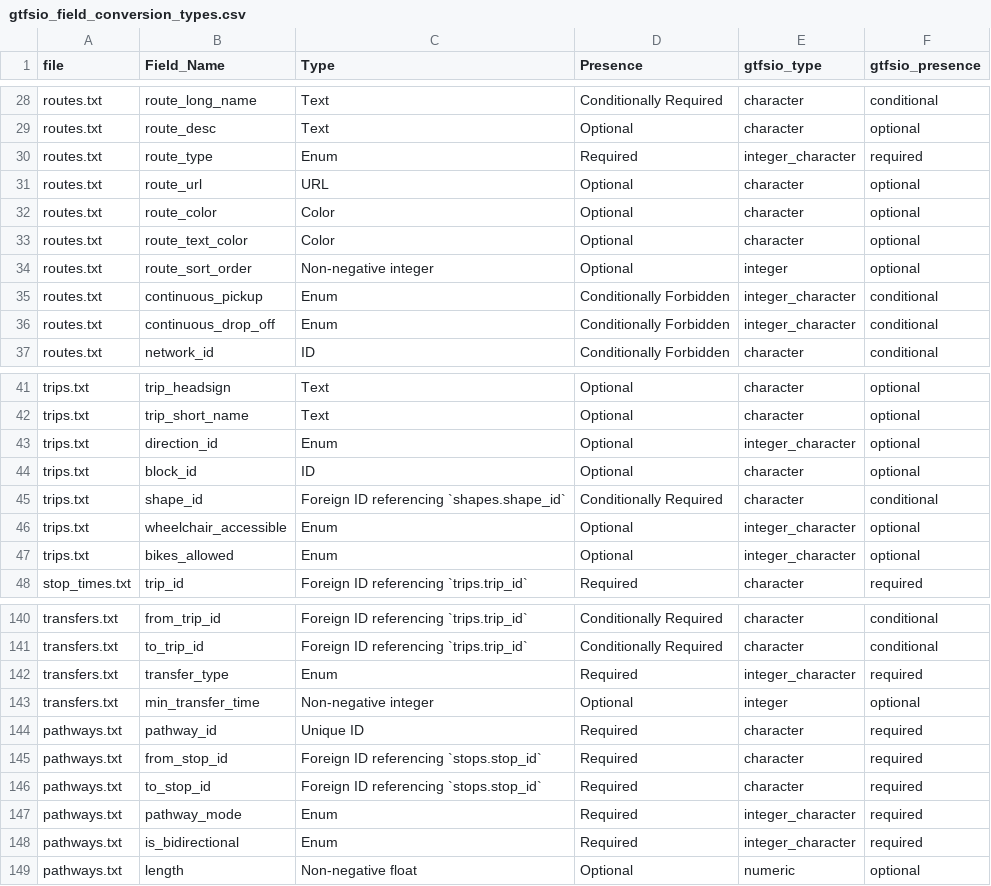
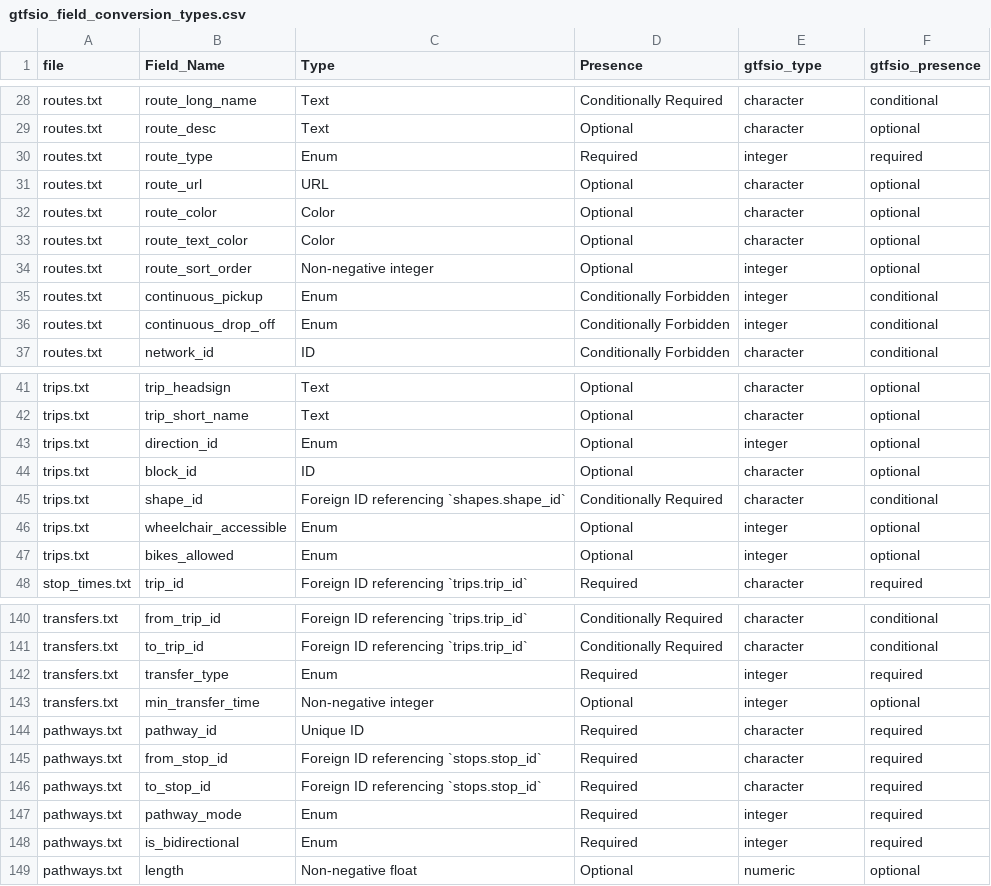
Before and after one commit to r-transit/gtfsio, a CSV file: inst/reference/gtfsio_field_conversion_types.csv, drawn as a sheet; only a part is shown, gaps mark what is left out; the diff covers the shown part only.

```diff
--- a/inst/reference/gtfsio_field_conversion_types.csv
+++ b/inst/reference/gtfsio_field_conversion_types.csv
@@ -29,3 +29,3 @@
 "routes.txt","route_desc","Text","Optional","character","optional"
-"routes.txt","route_type","Enum","Required","integer_character","required"
+"routes.txt","route_type","Enum","Required","integer","required"
 "routes.txt","route_url","URL","Optional","character","optional"
@@ -34,4 +34,4 @@
 "routes.txt","route_sort_order","Non-negative integer","Optional","integer","optional"
-"routes.txt","continuous_pickup","Enum","Conditionally Forbidden","integer_character","conditional"
-"routes.txt","continuous_drop_off","Enum","Conditionally Forbidden","integer_character","conditional"
+"routes.txt","continuous_pickup","Enum","Conditionally Forbidden","integer","conditional"
+"routes.txt","continuous_drop_off","Enum","Conditionally Forbidden","integer","conditional"
 "routes.txt","network_id","ID","Conditionally Forbidden","character","conditional"
@@ -42,7 +42,7 @@
 "trips.txt","trip_short_name","Text","Optional","character","optional"
-"trips.txt","direction_id","Enum","Optional","integer_character","optional"
+"trips.txt","direction_id","Enum","Optional","integer","optional"
 "trips.txt","block_id","ID","Optional","character","optional"
 "trips.txt","shape_id","Foreign ID referencing `shapes.shape_id`","Conditionally Required","character","conditional"
-"trips.txt","wheelchair_accessible","Enum","Optional","integer_character","optional"
-"trips.txt","bikes_allowed","Enum","Optional","integer_character","optional"
+"trips.txt","wheelchair_accessible","Enum","Optional","integer","optional"
+"trips.txt","bikes_allowed","Enum","Optional","integer","optional"
 "stop_times.txt","trip_id","Foreign ID referencing `trips.trip_id`","Required","character","required"
@@ -141,3 +141,3 @@
 "transfers.txt","to_trip_id","Foreign ID referencing `trips.trip_id`","Conditionally Required","character","conditional"
-"transfers.txt","transfer_type","Enum","Required","integer_character","required"
+"transfers.txt","transfer_type","Enum","Required","integer","required"
 "transfers.txt","min_transfer_time","Non-negative integer","Optional","integer","optional"
@@ -146,4 +146,4 @@
 "pathways.txt","to_stop_id","Foreign ID referencing `stops.stop_id`","Required","character","required"
-"pathways.txt","pathway_mode","Enum","Required","integer_character","required"
-"pathways.txt","is_bidirectional","Enum","Required","integer_character","required"
+"pathways.txt","pathway_mode","Enum","Required","integer","required"
+"pathways.txt","is_bidirectional","Enum","Required","integer","required"
 "pathways.txt","length","Non-negative float","Optional","numeric","optional"
```
Also changed, not shown: 26 edited cells elsewhere in this file, 8 other files.
